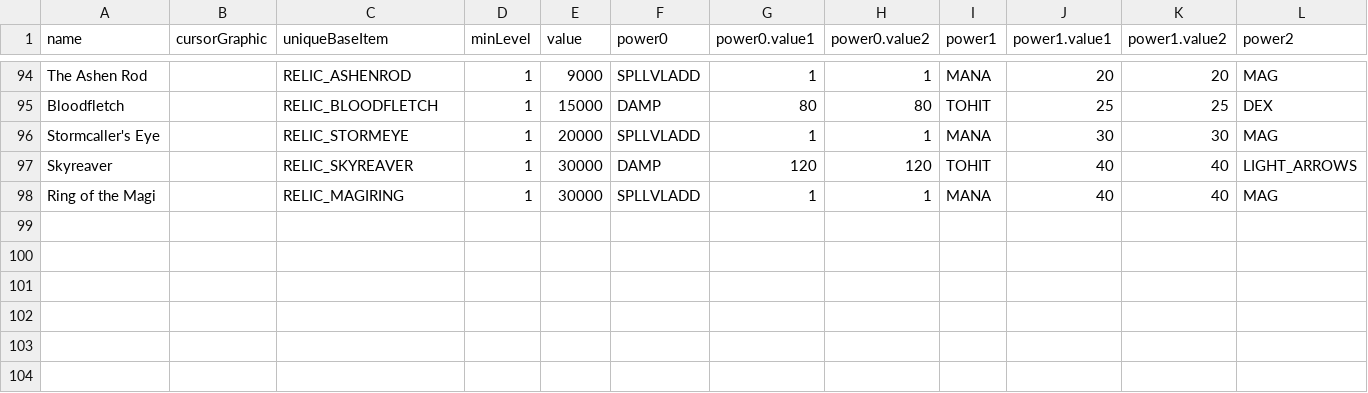
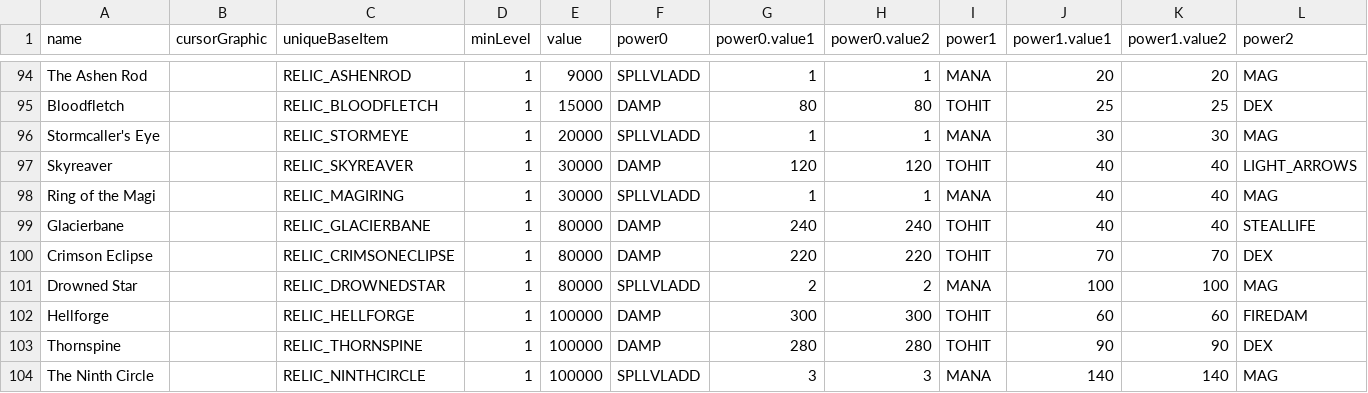
Before and after one commit to noble1911/the-red-portal, a TSV file: assets/txtdata/items/unique_itemdat.tsv, drawn as a sheet; only a part is shown, gaps mark what is left out; rows hold the shown columns only; the diff names each change by its address in the sheet, - before the commit and + after, or states it on an @@ line.

Commit message:
Elite relics: six items only Nightmare and Hell vaults hold
With the reward lift, Nightmare and Hell paid better rolls, but nothing
was exclusive to them -- every unique and base is reachable on Normal,
and relics top out at Normal depth 21.

Six elite relics, one per role per tier, each above the best Normal
relic of its kind:

  Nightmare: Glacierbane (axe), Crimson Eclipse (bow), Drowned Star (staff)
  Hell:      Hellforge (sword), Thornspine (bow), The Ninth Circle (staff)

When a Nightmare or Hell vault rolls a relic, 40% come from the elite
pool: the Nightmare three on Nightmare, all six on Hell. They sit on
relic-only bases, so they never drop normally or turn up in the gamble,
and are drawn with six more icons lifted from The Hell 4's item sheet.
A dungeon scroll's relic line now counts its own difficulty, elites
included.

```diff
--- a/assets/txtdata/items/unique_itemdat.tsv
+++ b/assets/txtdata/items/unique_itemdat.tsv
+row 99: Glacierbane |  | RELIC_GLACIERBANE | 1 | 80000 | DAMP | 240 | 240 | TOHIT | 40 | 40 | STEALLIFE
+row 100: Crimson Eclipse |  | RELIC_CRIMSONECLIPSE | 1 | 80000 | DAMP | 220 | 220 | TOHIT | 70 | 70 | DEX
+row 101: Drowned Star |  | RELIC_DROWNEDSTAR | 1 | 80000 | SPLLVLADD | 2 | 2 | MANA | 100 | 100 | MAG
+row 102: Hellforge |  | RELIC_HELLFORGE | 1 | 100000 | DAMP | 300 | 300 | TOHIT | 60 | 60 | FIREDAM
+row 103: Thornspine |  | RELIC_THORNSPINE | 1 | 100000 | DAMP | 280 | 280 | TOHIT | 90 | 90 | DEX
+row 104: The Ninth Circle |  | RELIC_NINTHCIRCLE | 1 | 100000 | SPLLVLADD | 3 | 3 | MANA | 140 | 140 | MAG
```
Also changed, not shown: assets/txtdata/items/itemdat.tsv, mods/Hellfire/txtdata/items/unique_itemdat.tsv, 8 other files.
